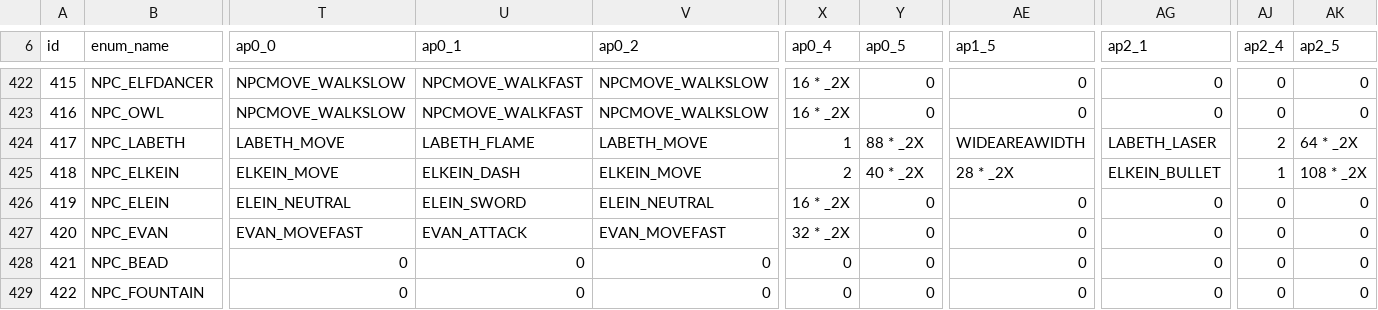
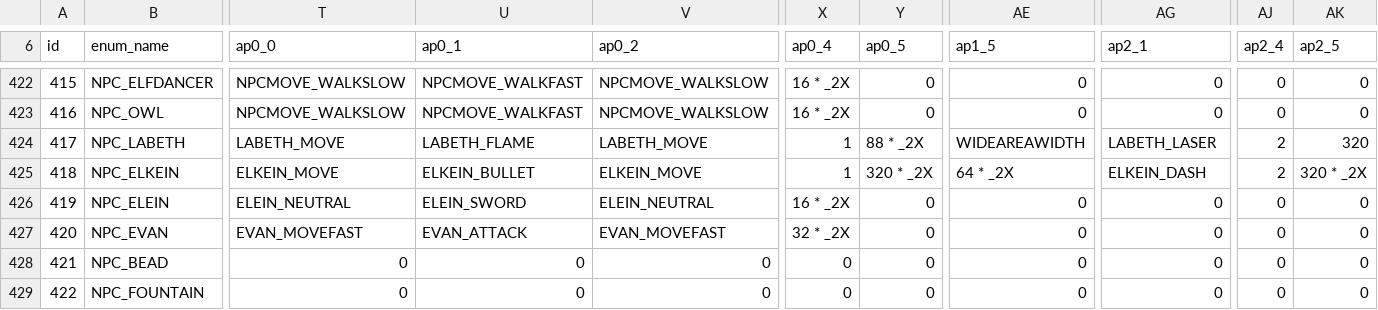
Before and after one commit to caidoz/cs, a TSV file: content/enemy.tsv, drawn as a sheet; only a part is shown, gaps mark what is left out; the diff names each change by its address in the sheet, - before the commit and + after, or states it on an @@ line.

```diff
--- a/content/enemy.tsv
+++ b/content/enemy.tsv
-AK424 (ap2_5): 64 * _2X
+AK424 (ap2_5): 320
-U425 (ap0_1): ELKEIN_DASH
+U425 (ap0_1): ELKEIN_BULLET
-X425 (ap0_4): 2
+X425 (ap0_4): 1
-Y425 (ap0_5): 40 * _2X
+Y425 (ap0_5): 320 * _2X
-AE425 (ap1_5): 28 * _2X
+AE425 (ap1_5): 64 * _2X
-AG425 (ap2_1): ELKEIN_BULLET
+AG425 (ap2_1): ELKEIN_DASH
-AJ425 (ap2_4): 1
+AJ425 (ap2_4): 2
-AK425 (ap2_5): 108 * _2X
+AK425 (ap2_5): 320 * _2X
```
Also changed, not shown: content/skill.tsv, 24 other files.
